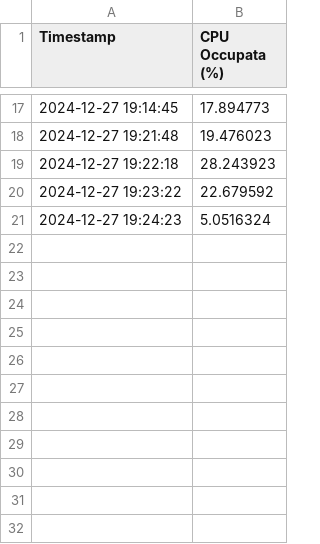
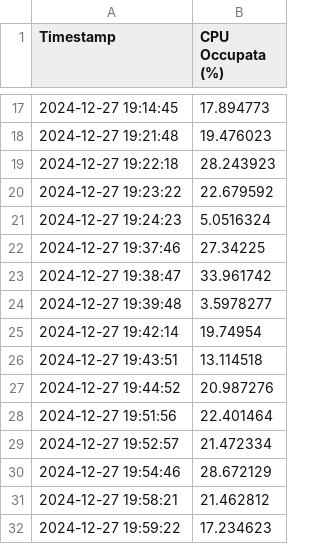
Before and after one commit to ProgrammazioneDiSistema2024-IA-ZZ/Group-24, a CSV file: cpu_usage_log.csv, drawn as a sheet; only a part is shown, gaps mark what is left out; the diff names each change by its address in the sheet, - before the commit and + after, or states it on an @@ line.

```diff
--- a/cpu_usage_log.csv
+++ b/cpu_usage_log.csv
+row 22: 2024-12-27 19:37:46 | 27.34225
+row 23: 2024-12-27 19:38:47 | 33.961742
+row 24: 2024-12-27 19:39:48 | 3.5978277
+row 25: 2024-12-27 19:42:14 | 19.74954
+row 26: 2024-12-27 19:43:51 | 13.114518
+row 27: 2024-12-27 19:44:52 | 20.987276
+row 28: 2024-12-27 19:51:56 | 22.401464
+row 29: 2024-12-27 19:52:57 | 21.472334
+row 30: 2024-12-27 19:54:46 | 28.672129
+row 31: 2024-12-27 19:58:21 | 21.462812
+row 32: 2024-12-27 19:59:22 | 17.234623
```
Also changed, not shown: backup_log.csv, 1 other file.
